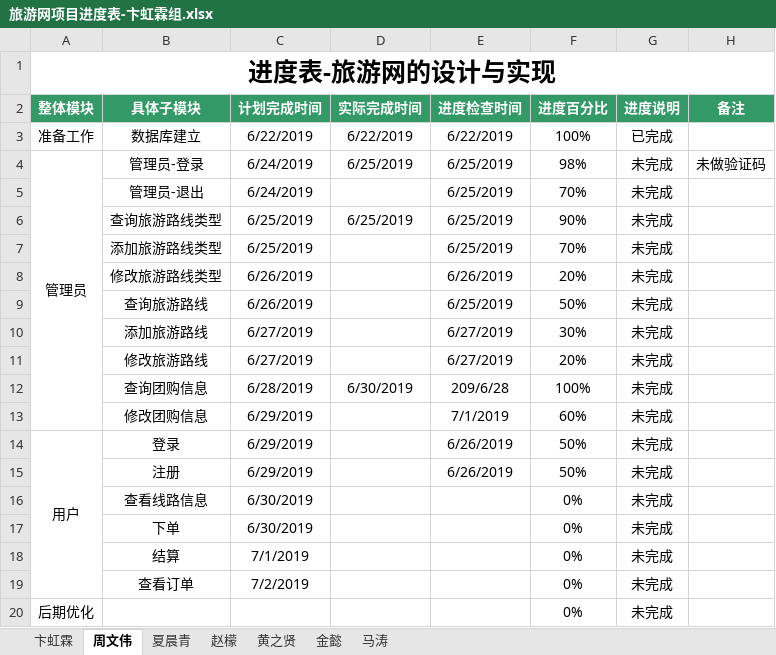
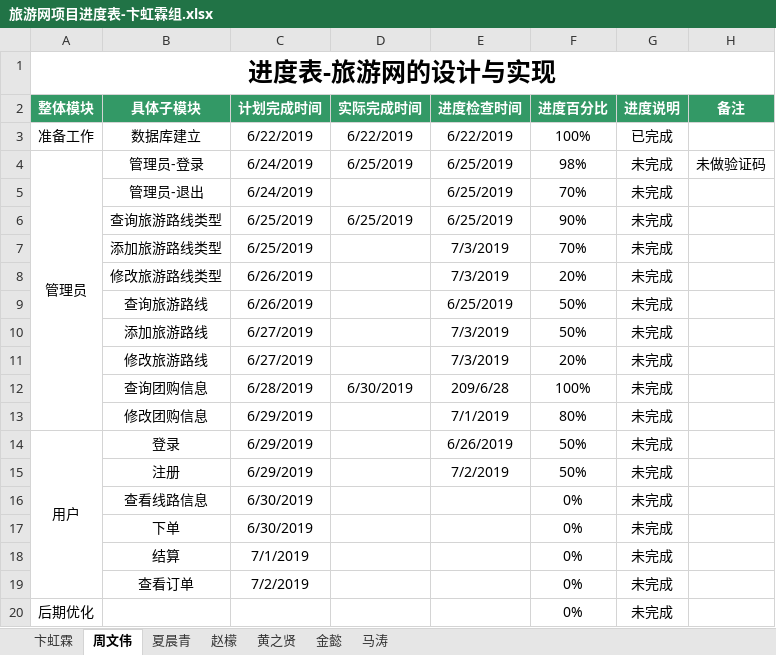
Before and after one commit to hgkj-rj-02/hgkj_02, an Excel workbook: 卞虹霖/旅游网项目进度表-卞虹霖组.xlsx, sheet 周文伟, drawn as a sheet; values as stored, in another font and other column widths than the file's, no borders; the diff names each change by its address in the sheet, - before the commit and + after, or states it on an @@ line.

Commit message:
zhouwenwei233

```diff
--- a/卞虹霖/旅游网项目进度表-卞虹霖组.xlsx (sheet 周文伟)
+++ b/卞虹霖/旅游网项目进度表-卞虹霖组.xlsx (sheet 周文伟)
-E7 (进度检查时间): 6/25/2019
+E7 (进度检查时间): 7/3/2019
-E8 (进度检查时间): 6/26/2019
+E8 (进度检查时间): 7/3/2019
-E10:E11 (进度检查时间): 6/27/2019
+E10:E11 (进度检查时间): 7/3/2019
-F10 (进度百分比): 30%
+F10 (进度百分比): 50%
-F13 (进度百分比): 60%
+F13 (进度百分比): 80%
-E15 (进度检查时间): 6/26/2019
+E15 (进度检查时间): 7/2/2019
```
